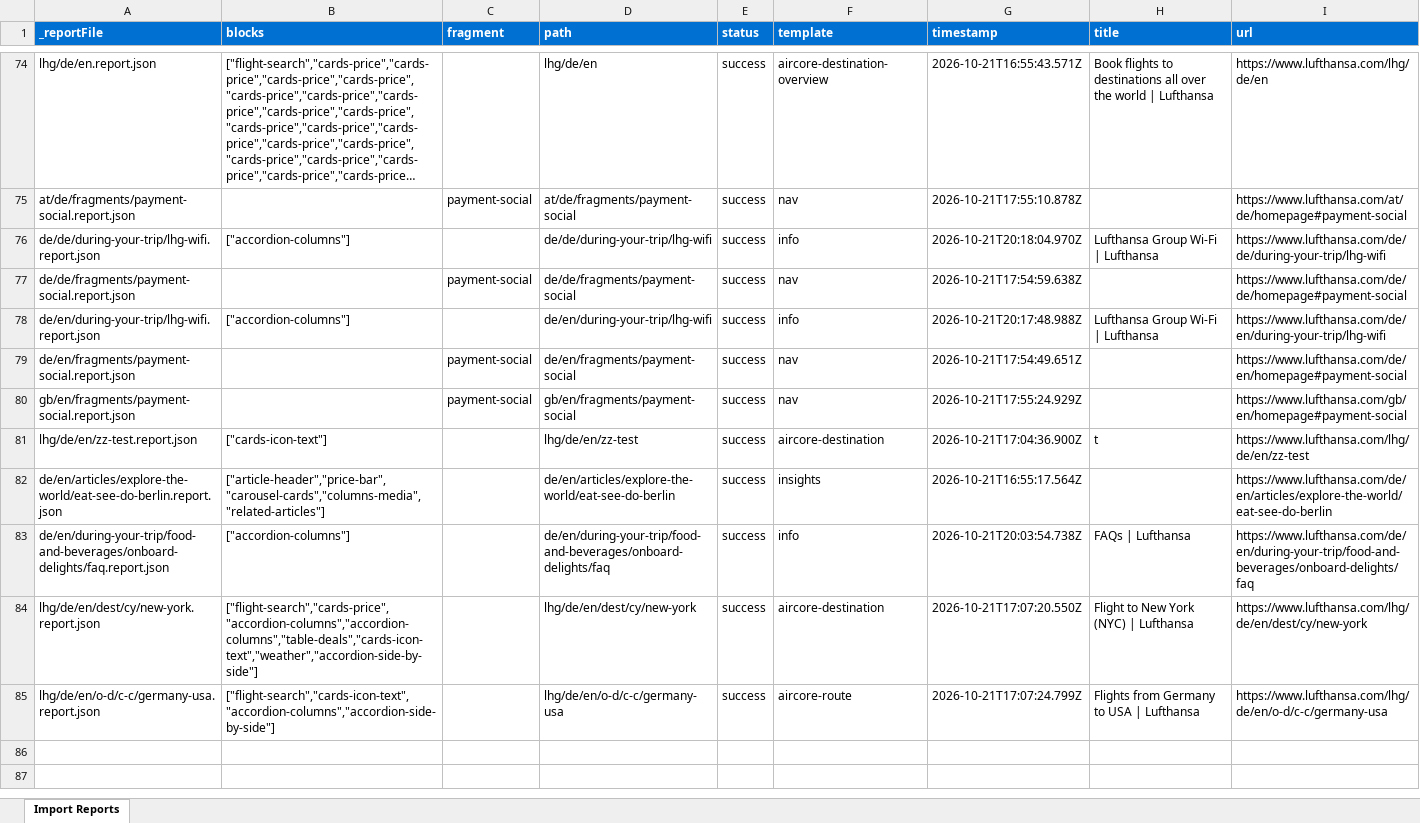
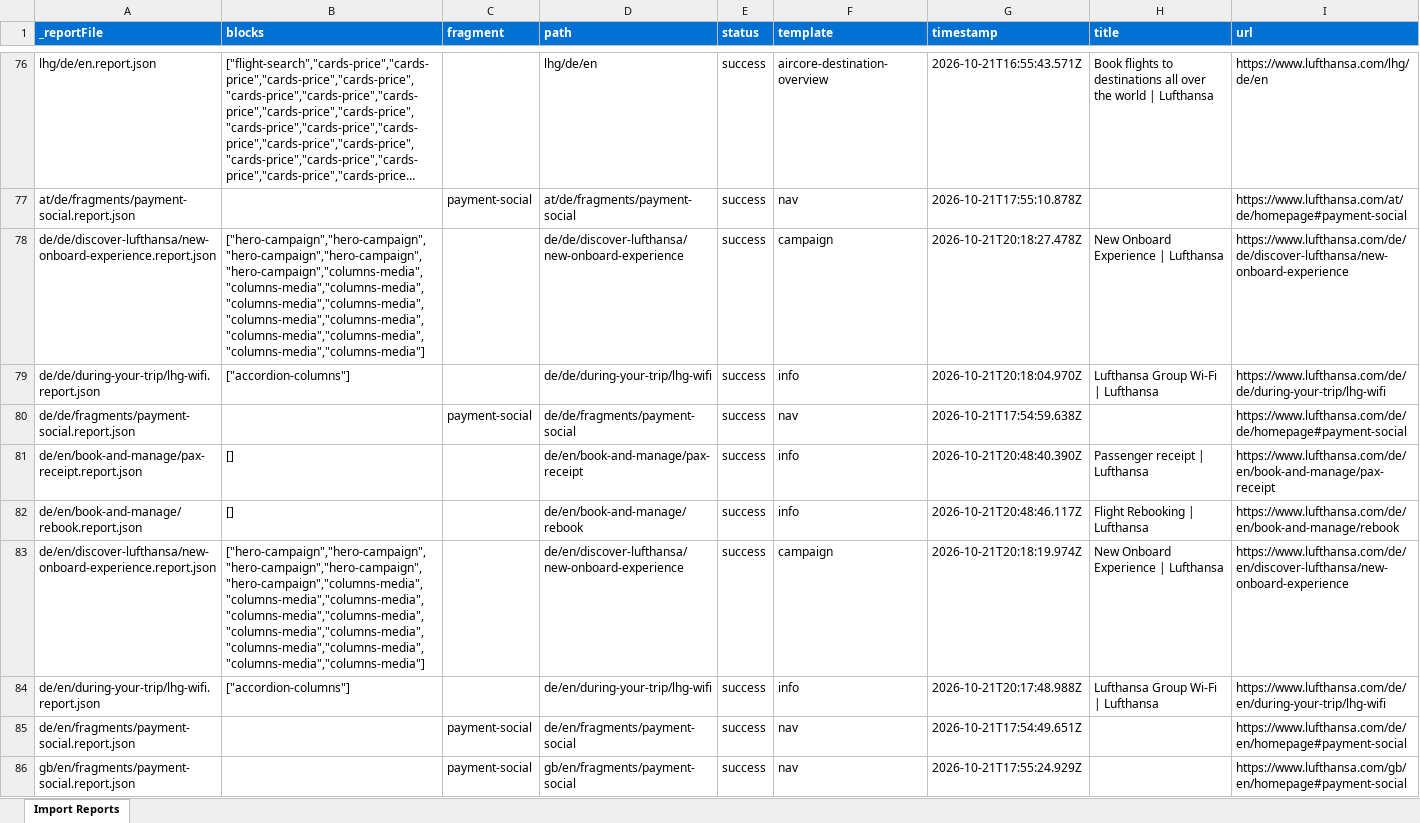
Before and after one commit to moved-permanently/lh-com, an Excel workbook: tools/importer/reports/import-info.report.xlsx, sheet Import Reports, drawn as a sheet; only a part is shown, gaps mark what is left out; the shorter side is filled out with more unchanged rows; long unchanged cells end in …; values as stored, in another font and other column widths than the file's, no borders; the diff covers the shown part only; the diff names each change by its address in the sheet, - before the commit and + after, or states it on an @@ line.

```diff
--- a/tools/importer/reports/import-info.report.xlsx (sheet Import Reports)
+++ b/tools/importer/reports/import-info.report.xlsx (sheet Import Reports)
+row 78: de/de/discover-lufthansa/new-onboard-experience.report.json | ["hero-campaign","hero-campaign","hero-campaign","hero-campaign","hero-campaign","columns-media","columns-media","columns-media","columns-media","columns-media","columns-media","columns-media","columns-media","columns-media","columns-media","columns-media"] |  | de/de/discover-lufthansa/new-onboard-experience | success | campaign | 2026-10-21T20:18:27.478Z | New Onboard Experience | Lufthansa | https://www.lufthansa.com/de/de/discover-lufthansa/new-onboard-experience
+row 81: de/en/book-and-manage/pax-receipt.report.json | [] |  | de/en/book-and-manage/pax-receipt | success | info | 2026-10-21T20:48:40.390Z | Passenger receipt | Lufthansa | https://www.lufthansa.com/de/en/book-and-manage/pax-receipt
+row 82: de/en/book-and-manage/rebook.report.json | [] |  | de/en/book-and-manage/rebook | success | info | 2026-10-21T20:48:46.117Z | Flight Rebooking | Lufthansa | https://www.lufthansa.com/de/en/book-and-manage/rebook
+row 83: de/en/discover-lufthansa/new-onboard-experience.report.json | ["hero-campaign","hero-campaign","hero-campaign","hero-campaign","hero-campaign","columns-media","columns-media","columns-media","columns-media","columns-media","columns-media","columns-media","columns-media","columns-media","columns-media","columns-media"] |  | de/en/discover-lufthansa/new-onboard-experience | success | campaign | 2026-10-21T20:18:19.974Z | New Onboard Experience | Lufthansa | https://www.lufthansa.com/de/en/discover-lufthansa/new-onboard-experience
```
Also changed, not shown: 17 added rows elsewhere in this sheet, 41 other files.
